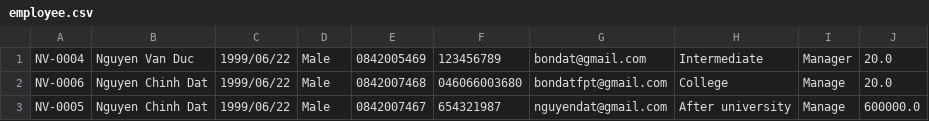
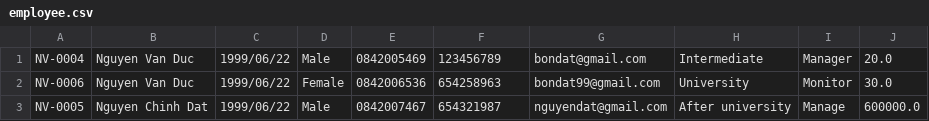
Before and after one commit to bondatfpt/C0523G1_Nguyen_Chinh_Dat_Module_2, a CSV file: case_study_module_2/furama_resort/data/employee.csv, drawn as a sheet.

Commit message:
Chinh Dat nop bai tap

```diff
--- a/case_study_module_2/furama_resort/data/employee.csv
+++ b/case_study_module_2/furama_resort/data/employee.csv
@@ -1,3 +1,3 @@
 NV-0004,Nguyen Van Duc,1999/06/22,Male,0842005469,123456789,bondat@gmail.com,Intermediate,Manager,20.0
-NV-0006,Nguyen Chinh Dat,1999/06/22,Male,0842007468,046066003680,bondatfpt@gmail.com,College,Manage,20.0
+NV-0006,Nguyen Van Duc,1999/06/22,Female,0842006536,654258963,bondat99@gmail.com,University,Monitor,30.0
 NV-0005,Nguyen Chinh Dat,1999/06/22,Male,0842007467,654321987,nguyendat@gmail.com,After university,Manage,600000.0
```
Also changed, not shown: out/production/C0523G1_Nguyen_Chinh_Dat_Module_2/case_study_module_2/furama_resort/data/employee.csv, 30 other files.
